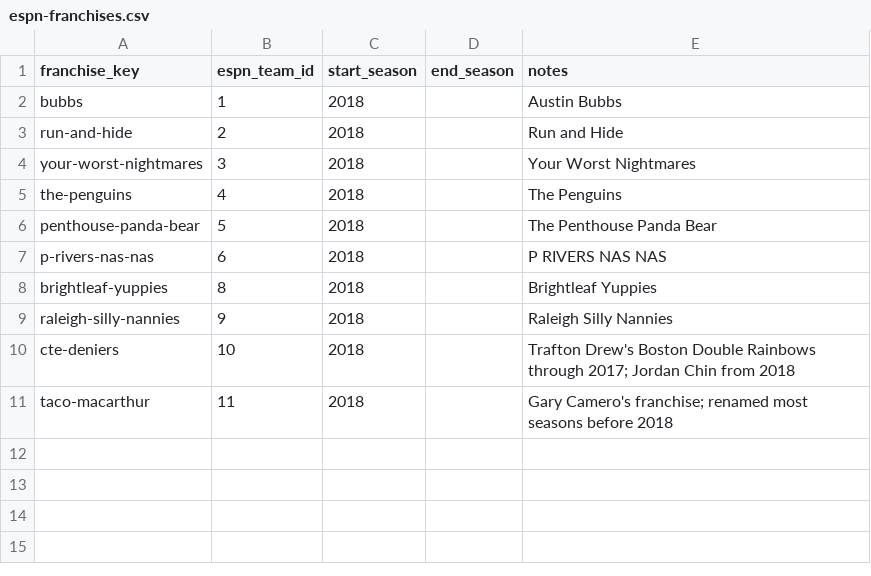
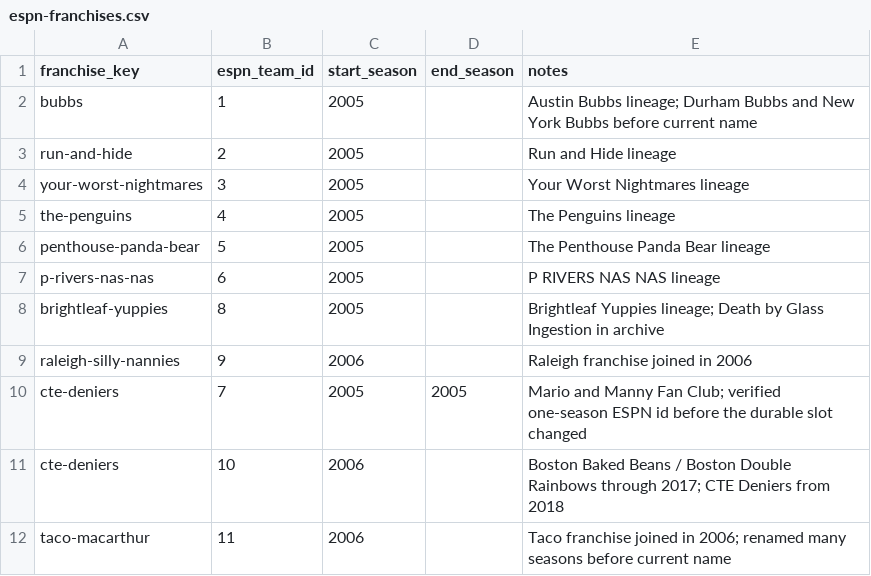
Before and after one commit to killjoy00/Grudge, a CSV file: data/manual-history/espn-franchises.csv, drawn as a sheet.

Commit message:
Extend ESPN franchise identity through league history

```diff
--- a/data/manual-history/espn-franchises.csv
+++ b/data/manual-history/espn-franchises.csv
@@ -1,11 +1,12 @@
 franchise_key,espn_team_id,start_season,end_season,notes
-bubbs,1,2018,,Austin Bubbs
-run-and-hide,2,2018,,Run and Hide
-your-worst-nightmares,3,2018,,Your Worst Nightmares
-the-penguins,4,2018,,The Penguins
-penthouse-panda-bear,5,2018,,The Penthouse Panda Bear
-p-rivers-nas-nas,6,2018,,P RIVERS NAS NAS
-brightleaf-yuppies,8,2018,,Brightleaf Yuppies
-raleigh-silly-nannies,9,2018,,Raleigh Silly Nannies
-cte-deniers,10,2018,,"Trafton Drew's Boston Double Rainbows through 2017; Jordan Chin from 2018"
-taco-macarthur,11,2018,,Gary Camero's franchise; renamed most seasons before 2018
+bubbs,1,2005,,Austin Bubbs lineage; Durham Bubbs and New York Bubbs before current name
+run-and-hide,2,2005,,Run and Hide lineage
+your-worst-nightmares,3,2005,,Your Worst Nightmares lineage
+the-penguins,4,2005,,The Penguins lineage
+penthouse-panda-bear,5,2005,,The Penthouse Panda Bear lineage
+p-rivers-nas-nas,6,2005,,P RIVERS NAS NAS lineage
+brightleaf-yuppies,8,2005,,Brightleaf Yuppies lineage; Death by Glass Ingestion in archive
+raleigh-silly-nannies,9,2006,,Raleigh franchise joined in 2006
+cte-deniers,7,2005,2005,Mario and Manny Fan Club; verified one-season ESPN id before the durable slot changed
+cte-deniers,10,2006,,Boston Baked Beans / Boston Double Rainbows through 2017; CTE Deniers from 2018
+taco-macarthur,11,2006,,Taco franchise joined in 2006; renamed many seasons before current name
```
